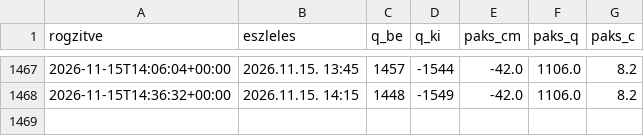
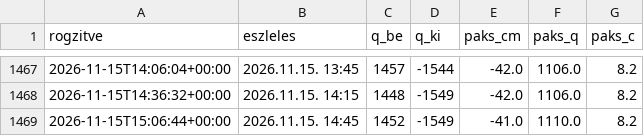
Before and after one commit to lpapp68/basin, a CSV file: archiv/oras.csv, drawn as a sheet; only a part is shown, gaps mark what is left out; the diff names each change by its address in the sheet, - before the commit and + after, or states it on an @@ line.

```diff
--- a/archiv/oras.csv
+++ b/archiv/oras.csv
+row 1469: 2026-11-15T15:06:44+00:00 | 2026.11.15. 14:45 | 1452 | -1549 | -41.0 | 1110.0 | 8.2
```
Also changed, not shown: archiv/napi.csv, 1 other file.
